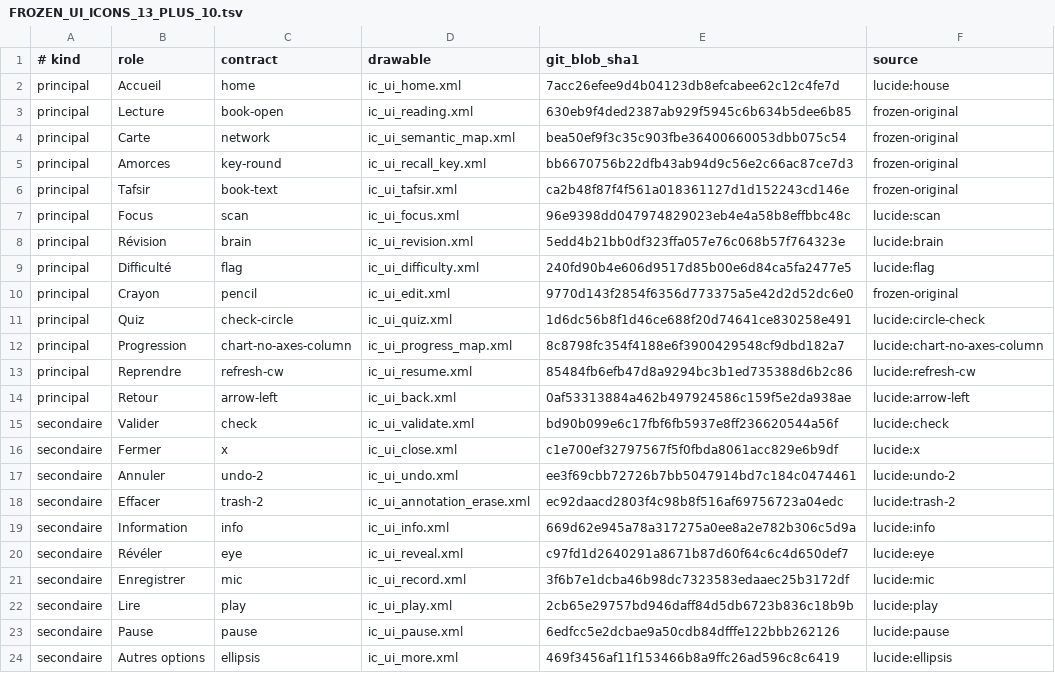
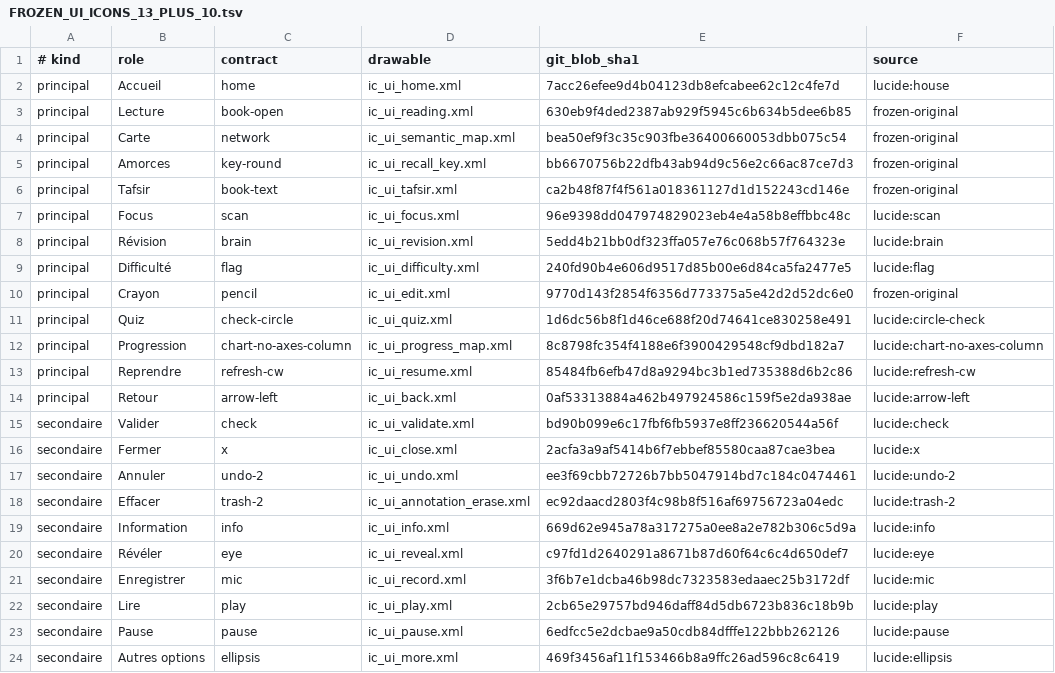
Before and after one commit to applicreation0-web/quran-hafidh, a TSV file: docs/FROZEN_UI_ICONS_13_PLUS_10.tsv, drawn as a sheet.

Commit message:
test(icons): pin repaired exact Lucide X to 23-icon contractual hash manifest

```diff
--- a/docs/FROZEN_UI_ICONS_13_PLUS_10.tsv
+++ b/docs/FROZEN_UI_ICONS_13_PLUS_10.tsv
@@ -15,3 +15,3 @@ principal	Retour	arrow-left	ic_ui_back.xml	0af53313884a462b497924586c159f5e2da93
 secondaire	Valider	check	ic_ui_validate.xml	bd90b099e6c17fbf6fb5937e8ff236620544a56f	lucide:check
-secondaire	Fermer	x	ic_ui_close.xml	c1e700ef32797567f5f0fbda8061acc829e6b9df	lucide:x
+secondaire	Fermer	x	ic_ui_close.xml	2acfa3a9af5414b6f7ebbef85580caa87cae3bea	lucide:x
 secondaire	Annuler	undo-2	ic_ui_undo.xml	ee3f69cbb72726b7bb5047914bd7c184c0474461	lucide:undo-2
```
